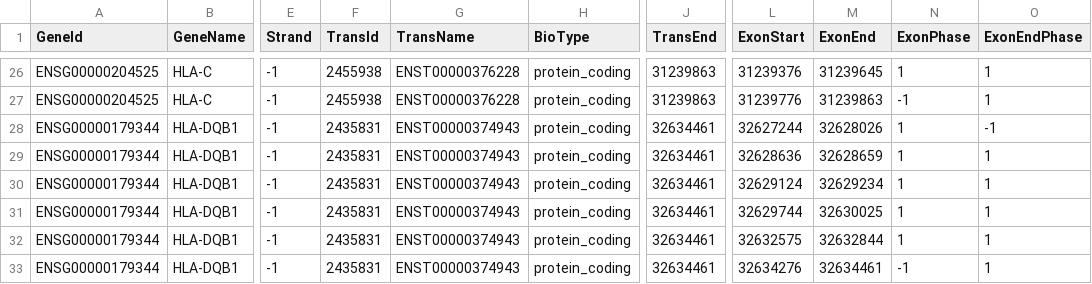
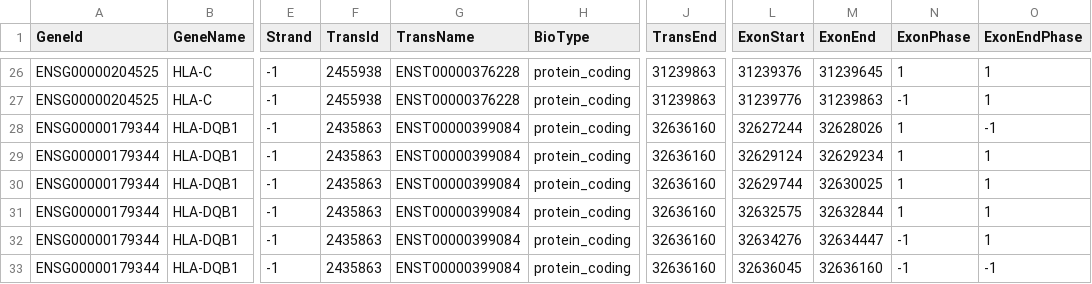
Before and after one commit to hartwigmedical/hmftools, a CSV file: lilac/src/main/resources/transcripts/hla_transcripts_v37.csv, drawn as a sheet; only a part is shown, gaps mark what is left out; the diff names each change by its address in the sheet, - before the commit and + after, or states it on an @@ line.

Commit message:
WIP: Make gene generic.

```diff
--- a/lilac/src/main/resources/transcripts/hla_transcripts_v37.csv
+++ b/lilac/src/main/resources/transcripts/hla_transcripts_v37.csv
-F28:F33 (TransId): 2435831
+F28:F33 (TransId): 2435863
-G28:G33 (TransName): ENST00000374943
+G28:G33 (TransName): ENST00000399084
-J28:J33 (TransEnd): 32634461
+J28:J33 (TransEnd): 32636160
-L29 (ExonStart): 32628636
+L29 (ExonStart): 32629124
-M29 (ExonEnd): 32628659
+M29 (ExonEnd): 32629234
-L30 (ExonStart): 32629124
+L30 (ExonStart): 32629744
-M30 (ExonEnd): 32629234
+M30 (ExonEnd): 32630025
-L31 (ExonStart): 32629744
+L31 (ExonStart): 32632575
-M31 (ExonEnd): 32630025
+M31 (ExonEnd): 32632844
-L32 (ExonStart): 32632575
+L32 (ExonStart): 32634276
-M32 (ExonEnd): 32632844
+M32 (ExonEnd): 32634447
-N32 (ExonPhase): 1
+N32 (ExonPhase): -1
-L33 (ExonStart): 32634276
+L33 (ExonStart): 32636045
-M33 (ExonEnd): 32634461
+M33 (ExonEnd): 32636160
-O33 (ExonEndPhase): 1
+O33 (ExonEndPhase): -1
```
Also changed, not shown: 18 other files.
